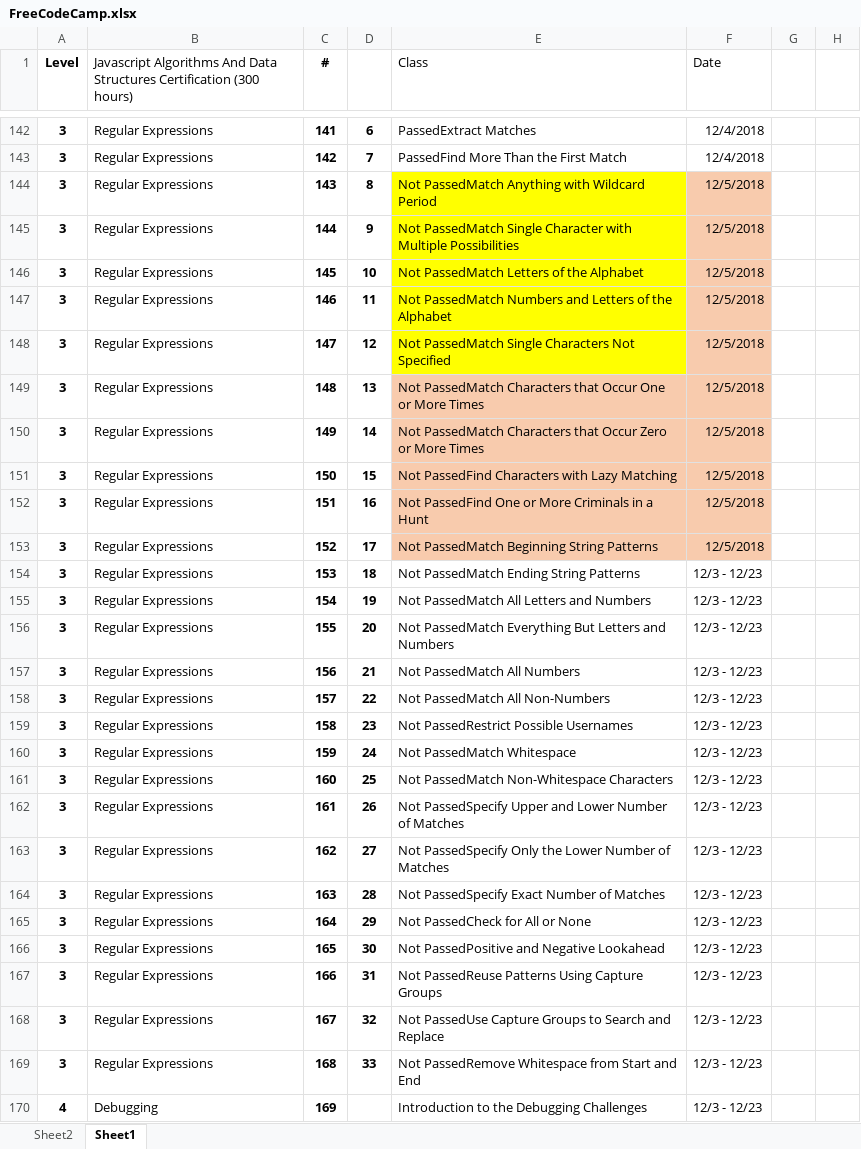
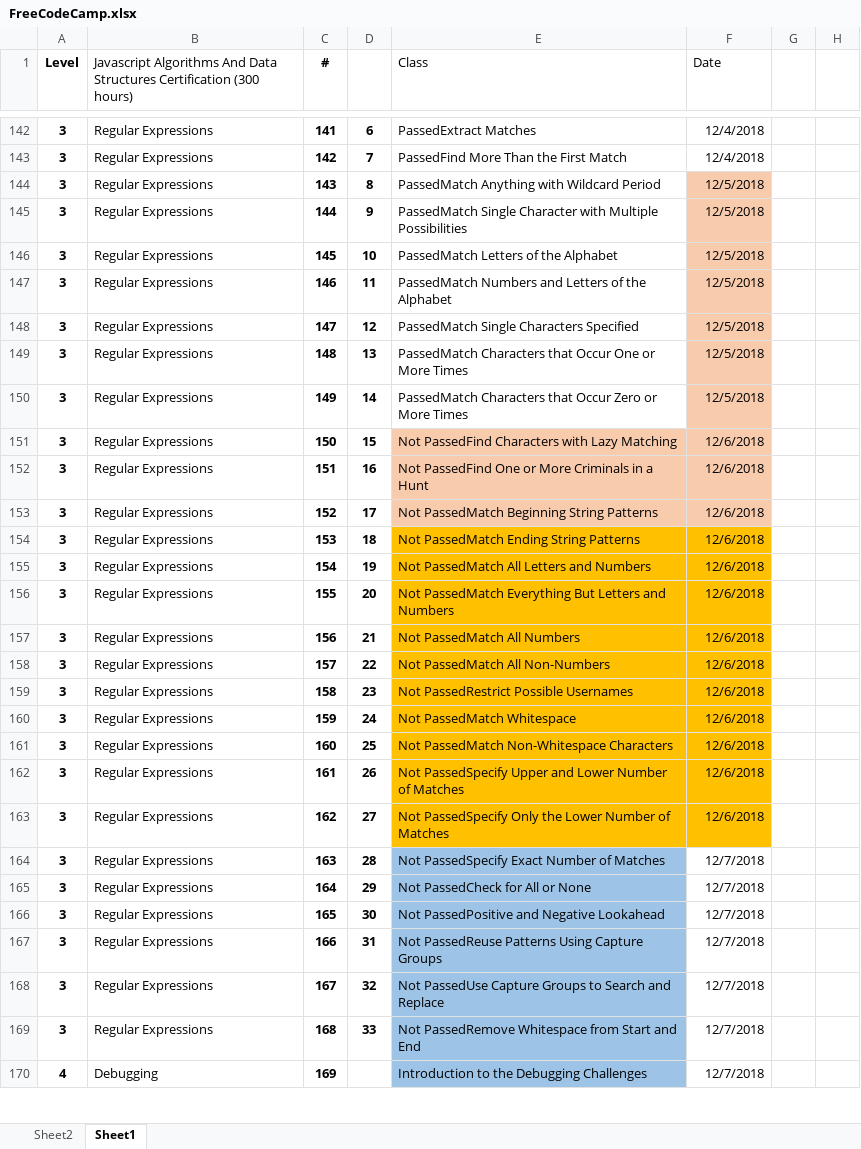
Before and after one commit to efmcoder/javascript, an Excel workbook: FreeCodeCamp.xlsx, sheet Sheet1, drawn as a sheet; only a part is shown, gaps mark what is left out; values as stored, in another font and other column widths than the file's, no borders; conditional formats not drawn; the diff covers the shown part only; the diff names each change by its address in the sheet, - before the commit and + after, or states it on an @@ line.

Commit message:
Regex match chars that occur zero or more times

```diff
--- a/FreeCodeCamp.xlsx (sheet Sheet1)
+++ b/FreeCodeCamp.xlsx (sheet Sheet1)
-E144 (Class): Not PassedMatch Anything with Wildcard Period
+E144 (Class): PassedMatch Anything with Wildcard Period
-E144:E148 fill: #FFFF00
+E144:E148 fill: none
-E145 (Class): Not PassedMatch Single…
+E145 (Class): PassedMatch Single…
-E146 (Class): Not PassedMatch Letters of the Alphabet
+E146 (Class): PassedMatch Letters of the Alphabet
-E147 (Class): Not PassedMatch Numbers…
+E147 (Class): PassedMatch Numbers…
-E148 (Class): Not PassedMatch Single Characters Not Specified
+E148 (Class): PassedMatch Single Characters Specified
-E149 (Class): Not PassedMatch Characters…
+E149 (Class): PassedMatch Characters…
-E149:E150 fill: #F8CBAD
+E149:E150 fill: none
-E150 (Class): Not PassedMatch Characters…
+E150 (Class): PassedMatch Characters…
-F151:F153 (Date): 12/5/2018
+F151:F153 (Date): 12/6/2018
-E154:F163 fill: none
+E154:F163 fill: #FFC000
-F154:F163 (Date): 12/3 - 12/23
+F154:F163 (Date): 12/6/2018
-E164:E170 fill: none
+E164:E170 fill: #9DC3E6
-F164:F170 (Date): 12/3 - 12/23
+F164:F170 (Date): 12/7/2018
```
Also changed, not shown: 23 edited cells and cell formats elsewhere in this sheet, 1 other file.
